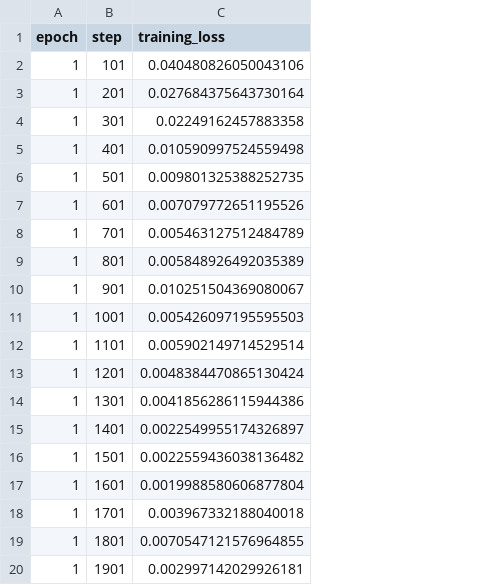
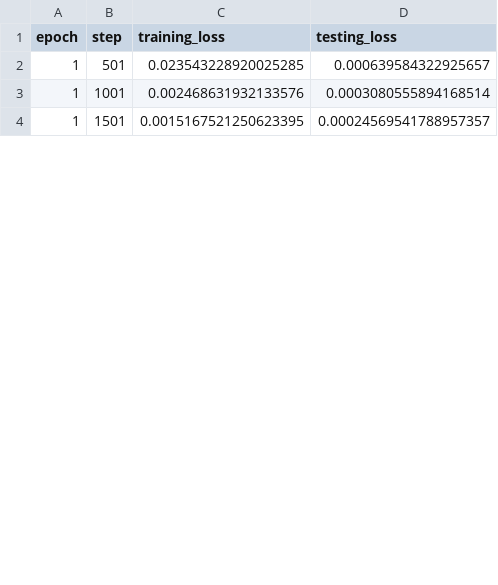
Before and after one commit to lcesaratto/german-articles-correction, a CSV file: pretrained_model/training_stats_multiple_masks_partially_wrong.csv, drawn as a sheet; only a part is shown; removed rows and columns are numbered as before the commit, all else as after; the diff covers the shown part only; the diff names each change by its address in the sheet, - before the commit and + after, or states it on an @@ line.

```diff
--- a/pretrained_model/training_stats_multiple_masks_partially_wrong.csv
+++ b/pretrained_model/training_stats_multiple_masks_partially_wrong.csv
+column D (testing_loss), rows 2-4: 0.000639584322925657 | 0.0003080555894168514 | 0.00024569541788957357
-row 2: 1 | 101 | 0.040480826050043106
-row 3: 1 | 201 | 0.027684375643730164
-row 4: 1 | 301 | 0.02249162457883358
-row 5: 1 | 401 | 0.010590997524559498
-C2 (training_loss): 0.009801325388252735
+C2 (training_loss): 0.023543228920025285
-row 7: 1 | 601 | 0.007079772651195526
-row 8: 1 | 701 | 0.005463127512484789
-row 9: 1 | 801 | 0.005848926492035389
-row 10: 1 | 901 | 0.010251504369080067
-C3 (training_loss): 0.005426097195595503
+C3 (training_loss): 0.002468631932133576
-row 12: 1 | 1101 | 0.005902149714529514
-row 13: 1 | 1201 | 0.0048384470865130424
-row 14: 1 | 1301 | 0.0041856286115944386
-row 15: 1 | 1401 | 0.0022549955174326897
-C4 (training_loss): 0.0022559436038136482
+C4 (training_loss): 0.0015167521250623395
-row 17: 1 | 1601 | 0.0019988580606877804
-row 18: 1 | 1701 | 0.003967332188040018
-row 19: 1 | 1801 | 0.0070547121576964855
-row 20: 1 | 1901 | 0.002997142029926181
```
Also changed, not shown: 21 removed rows and 6 edited cells elsewhere in this file, pretrained_model/training_stats_multiple_masks.csv, pretrained_model/training_stats_single_mask.csv, 14 other files.
